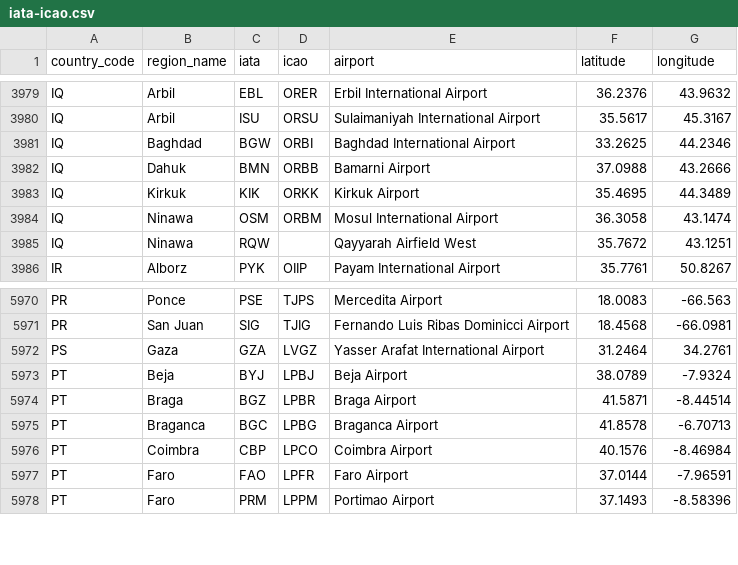
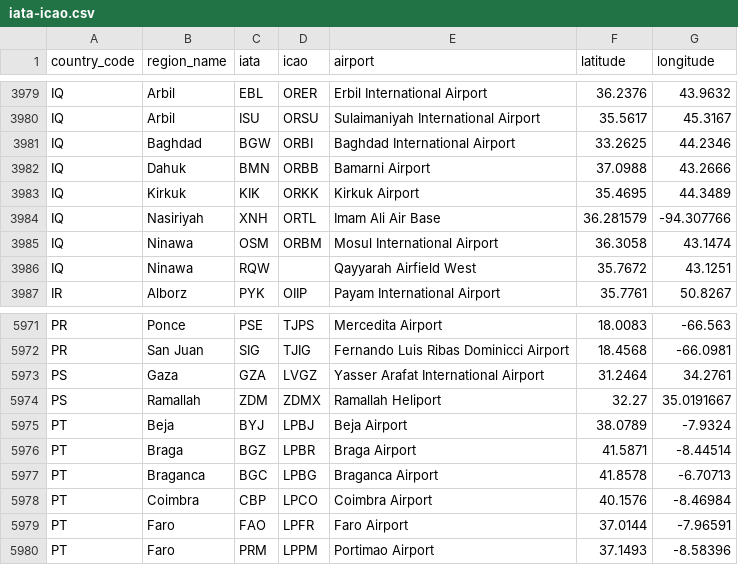
Before and after one commit to troymjones/cloudflare-colo-list, a CSV file: iata-icao.csv, drawn as a sheet; only a part is shown, gaps mark what is left out; the diff names each change by its address in the sheet, - before the commit and + after, or states it on an @@ line.

Commit message:
Fix more lat/long

```diff
--- a/iata-icao.csv
+++ b/iata-icao.csv
+row 3984: IQ | Nasiriyah | XNH | ORTL | Imam Ali Air Base | 36.281579 | -94.307766
+row 5974: PS | Ramallah | ZDM | ZDMX | Ramallah Heliport | 32.27 | 35.0191667
```
